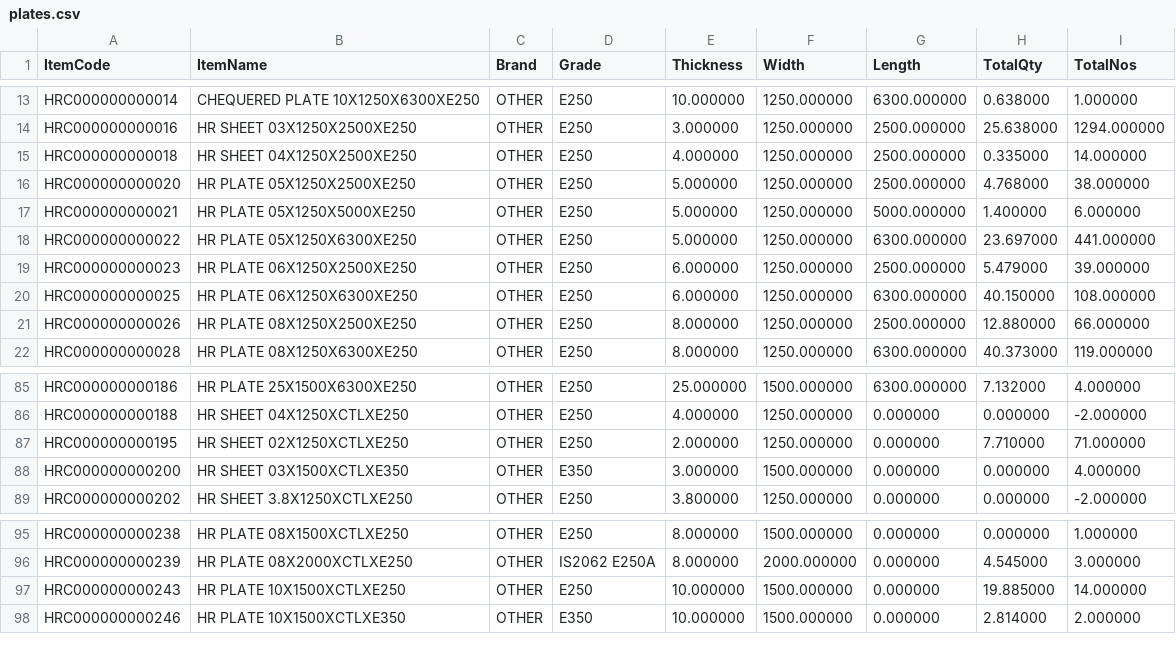
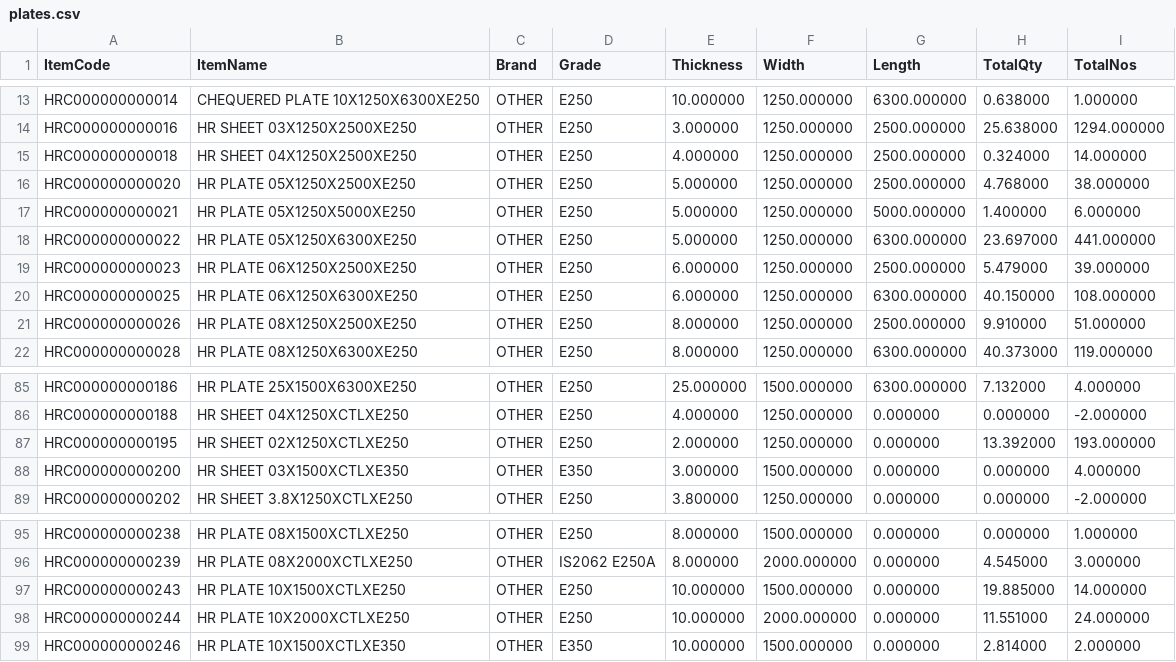
Before and after one commit to BSC23609/mis-portal, a CSV file: stock/plates.csv, drawn as a sheet; only a part is shown, gaps mark what is left out.

```diff
--- a/stock/plates.csv
+++ b/stock/plates.csv
@@ -14,3 +14,3 @@
 "HRC000000000016","HR SHEET 03X1250X2500XE250","OTHER","E250","3.000000","1250.000000","2500.000000","25.638000","1294.000000"
-"HRC000000000018","HR SHEET 04X1250X2500XE250","OTHER","E250","4.000000","1250.000000","2500.000000","0.335000","14.000000"
+"HRC000000000018","HR SHEET 04X1250X2500XE250","OTHER","E250","4.000000","1250.000000","2500.000000","0.324000","14.000000"
 "HRC000000000020","HR PLATE 05X1250X2500XE250","OTHER","E250","5.000000","1250.000000","2500.000000","4.768000","38.000000"
@@ -20,3 +20,3 @@
 "HRC000000000025","HR PLATE 06X1250X6300XE250","OTHER","E250","6.000000","1250.000000","6300.000000","40.150000","108.000000"
-"HRC000000000026","HR PLATE 08X1250X2500XE250","OTHER","E250","8.000000","1250.000000","2500.000000","12.880000","66.000000"
+"HRC000000000026","HR PLATE 08X1250X2500XE250","OTHER","E250","8.000000","1250.000000","2500.000000","9.910000","51.000000"
 "HRC000000000028","HR PLATE 08X1250X6300XE250","OTHER","E250","8.000000","1250.000000","6300.000000","40.373000","119.000000"
@@ -86,3 +86,3 @@
 "HRC000000000188","HR SHEET 04X1250XCTLXE250","OTHER","E250","4.000000","1250.000000","0.000000","0.000000","-2.000000"
-"HRC000000000195","HR SHEET 02X1250XCTLXE250","OTHER","E250","2.000000","1250.000000","0.000000","7.710000","71.000000"
+"HRC000000000195","HR SHEET 02X1250XCTLXE250","OTHER","E250","2.000000","1250.000000","0.000000","13.392000","193.000000"
 "HRC000000000200","HR SHEET 03X1500XCTLXE350","OTHER","E350","3.000000","1500.000000","0.000000","0.000000","4.000000"
@@ -97,2 +97,3 @@
 "HRC000000000243","HR PLATE 10X1500XCTLXE250","OTHER","E250","10.000000","1500.000000","0.000000","19.885000","14.000000"
+"HRC000000000244","HR PLATE 10X2000XCTLXE250","OTHER","E250","10.000000","2000.000000","0.000000","11.551000","24.000000"
 "HRC000000000246","HR PLATE 10X1500XCTLXE350","OTHER","E350","10.000000","1500.000000","0.000000","2.814000","2.000000"
```
Also changed, not shown: stock/coils.csv, stock/mis_stock.csv, 3 other files.
